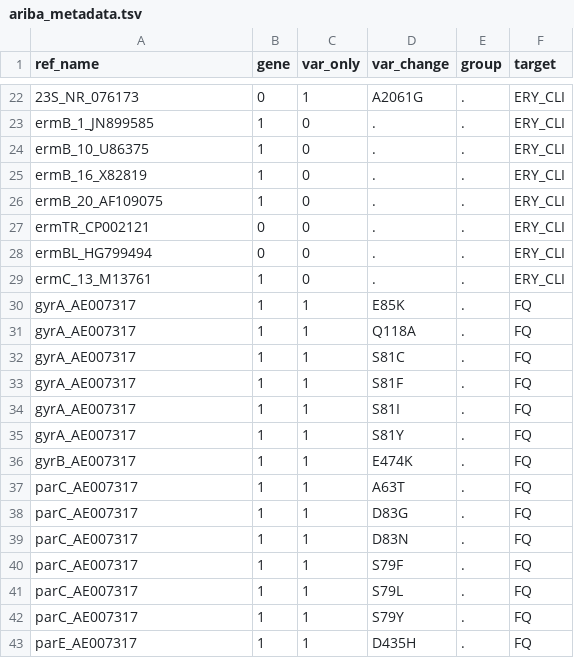
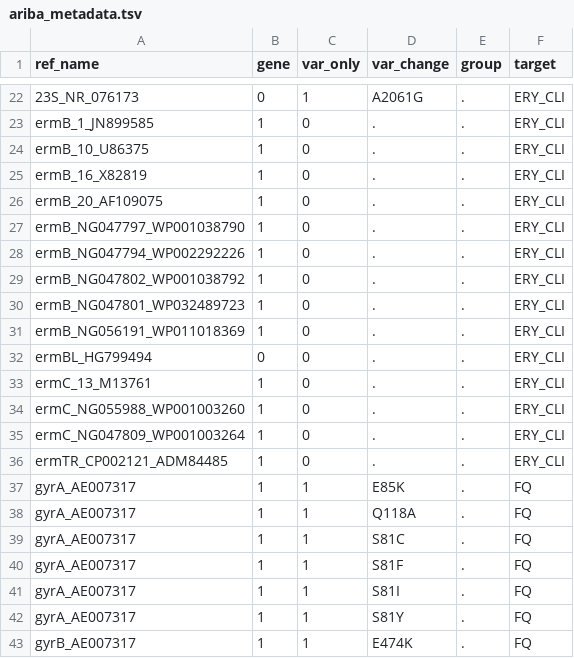
Before and after one commit to GlobalPneumoSeq/gps-pipeline, a TSV file: data/ariba_metadata.tsv, drawn as a sheet; only a part is shown, gaps mark what is left out; the shorter side is filled out with more unchanged rows.

Commit message:
Add ERY_CLI determinants from AMRFinderPlus; Fix name and ref seq of ermTR_CP002121_ADM84485

```diff
--- a/data/ariba_metadata.tsv
+++ b/data/ariba_metadata.tsv
@@ -26,5 +26,12 @@ ermB_16_X82819	1	0	.	.	ERY_CLI
 ermB_20_AF109075	1	0	.	.	ERY_CLI
-ermTR_CP002121	0	0	.	.	ERY_CLI
+ermB_NG047797_WP001038790	1	0	.	.	ERY_CLI
+ermB_NG047794_WP002292226	1	0	.	.	ERY_CLI
+ermB_NG047802_WP001038792	1	0	.	.	ERY_CLI
+ermB_NG047801_WP032489723	1	0	.	.	ERY_CLI
+ermB_NG056191_WP011018369	1	0	.	.	ERY_CLI
 ermBL_HG799494	0	0	.	.	ERY_CLI
 ermC_13_M13761	1	0	.	.	ERY_CLI
+ermC_NG055988_WP001003260	1	0	.	.	ERY_CLI
+ermC_NG047809_WP001003264	1	0	.	.	ERY_CLI
+ermTR_CP002121_ADM84485	1	0	.	.	ERY_CLI
 gyrA_AE007317	1	1	E85K	.	FQ
```
Also changed, not shown: 1 other file.
